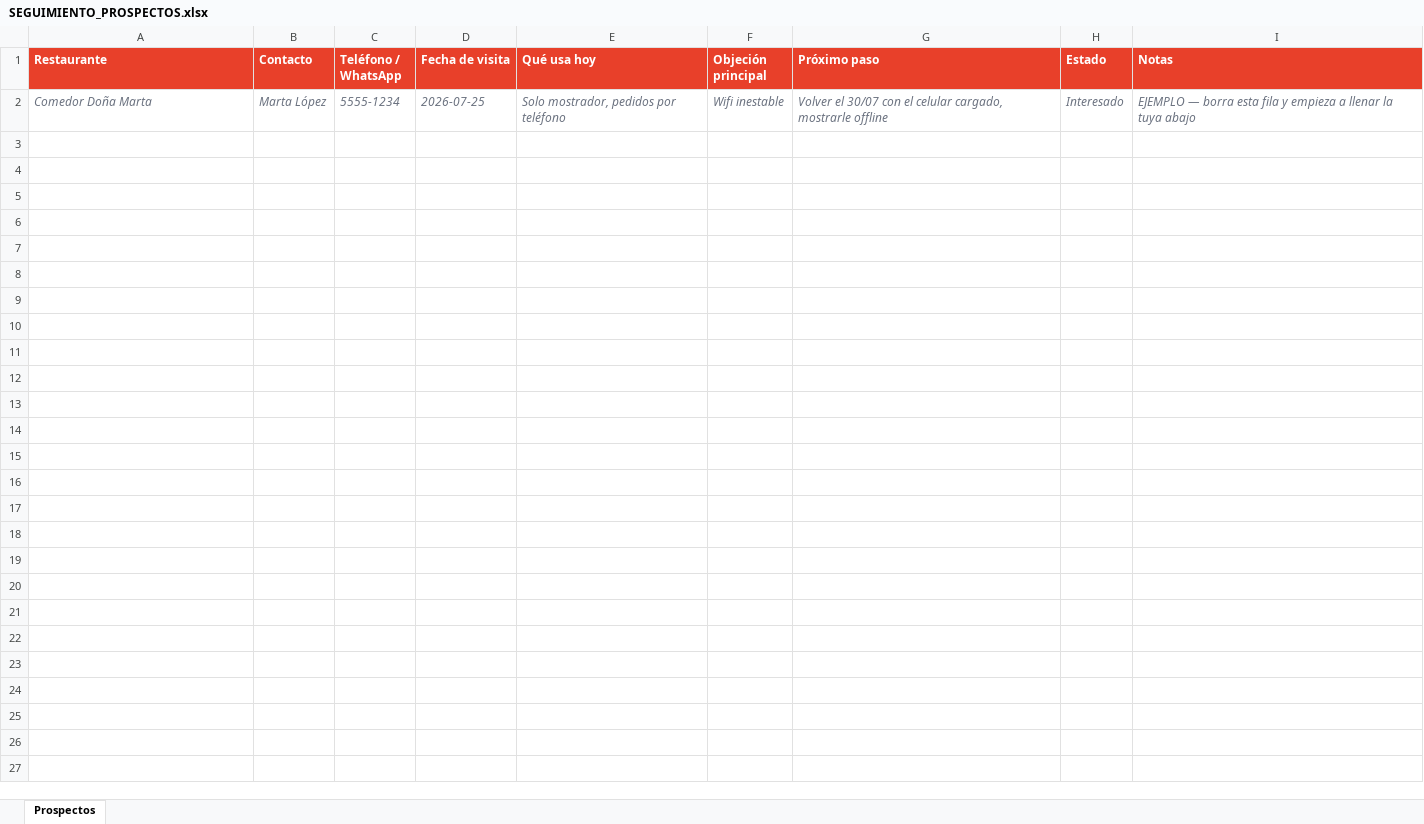
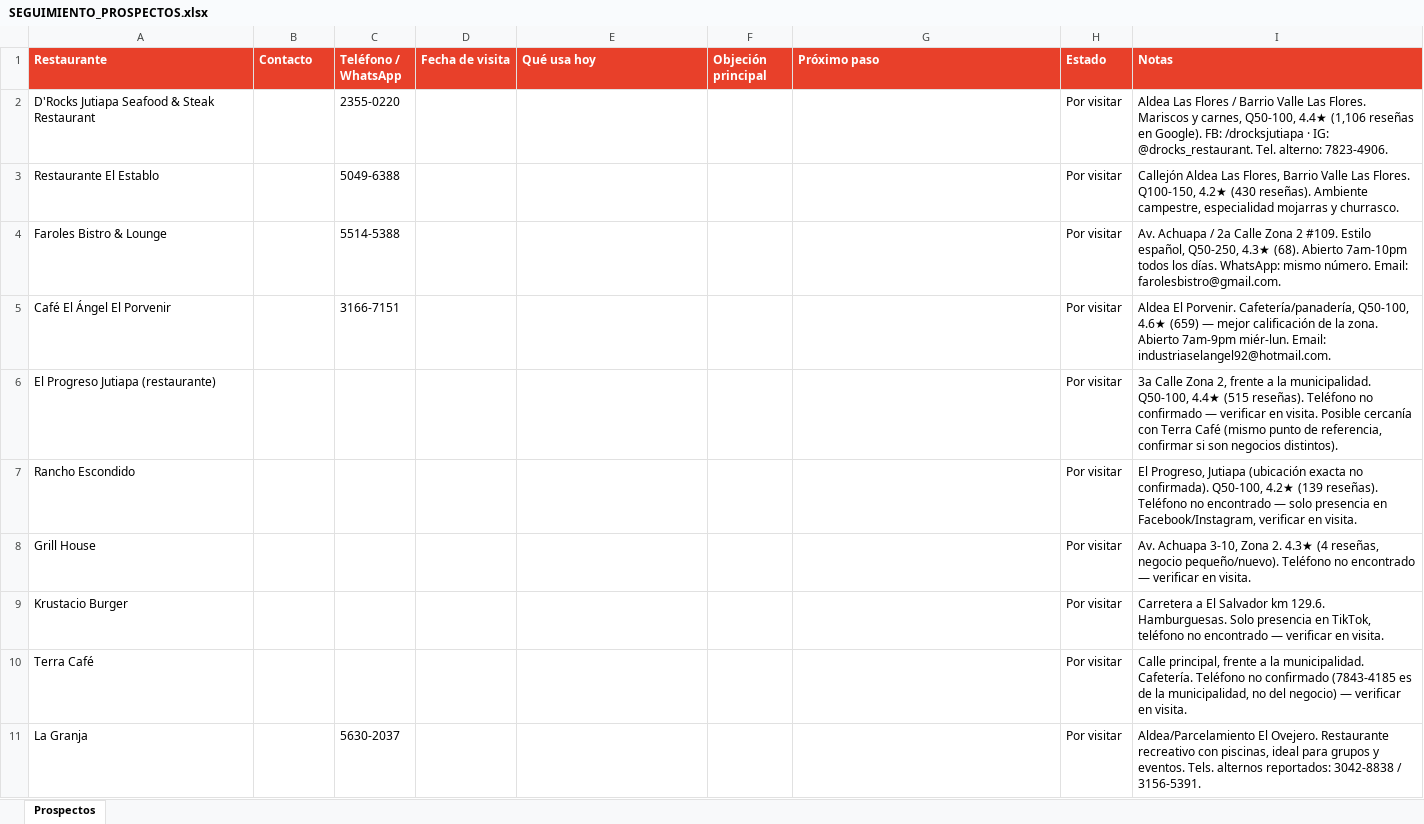
Before and after one commit to CrisLeonardo/Catalogos-Restaurantes, an Excel workbook: SEGUIMIENTO_PROSPECTOS.xlsx, sheet Prospectos, drawn as a sheet; values as stored, in another font and other column widths than the file's, no borders; table styles not drawn; removed rows and columns are numbered as before the commit, all else as after; the diff names each change by its address in the sheet, - before the commit and + after, or states it on an @@ line.

```diff
--- a/SEGUIMIENTO_PROSPECTOS.xlsx (sheet Prospectos)
+++ b/SEGUIMIENTO_PROSPECTOS.xlsx (sheet Prospectos)
-row 2: Comedor Doña Marta | Marta López | 5555-1234 | 2026-07-25 | Solo mostrador, pedidos por teléfono | Wifi inestable | Volver el 30/07 con el celular cargado, mostrarle offline | Interesado | EJEMPLO — borra esta fila y empieza a llenar la tuya abajo
+row 2: D'Rocks Jutiapa Seafood & Steak Restaurant |  | 2355-0220 |  |  |  |  | Por visitar | Aldea Las Flores / Barrio Valle Las Flores. Mariscos y carnes, Q50-100, 4.4★ (1,106 reseñas en Google). FB: /drocksjutiapa · IG: @drocks_restaurant. Tel. alterno: 7823-4906.
+row 3: Restaurante El Establo |  | 5049-6388 |  |  |  |  | Por visitar | Callejón Aldea Las Flores, Barrio Valle Las Flores. Q100-150, 4.2★ (430 reseñas). Ambiente campestre, especialidad mojarras y churrasco.
+row 4: Faroles Bistro & Lounge |  | 5514-5388 |  |  |  |  | Por visitar | Av. Achuapa / 2a Calle Zona 2 #109. Estilo español, Q50-250, 4.3★ (68). Abierto 7am-10pm todos los días. WhatsApp: mismo número. Email: farolesbistro@gmail.com.
+row 5: Café El Ángel El Porvenir |  | 3166-7151 |  |  |  |  | Por visitar | Aldea El Porvenir. Cafetería/panadería, Q50-100, 4.6★ (659) — mejor calificación de la zona. Abierto 7am-9pm miér-lun. Email: industriaselangel92@hotmail.com.
+row 6: El Progreso Jutiapa (restaurante) |  |  |  |  |  |  | Por visitar | 3a Calle Zona 2, frente a la municipalidad. Q50-100, 4.4★ (515 reseñas). Teléfono no confirmado — verificar en visita. Posible cercanía con Terra Café (mismo punto de referencia, confirmar si son negocios distintos).
+row 7: Rancho Escondido |  |  |  |  |  |  | Por visitar | El Progreso, Jutiapa (ubicación exacta no confirmada). Q50-100, 4.2★ (139 reseñas). Teléfono no encontrado — solo presencia en Facebook/Instagram, verificar en visita.
+row 8: Grill House |  |  |  |  |  |  | Por visitar | Av. Achuapa 3-10, Zona 2. 4.3★ (4 reseñas, negocio pequeño/nuevo). Teléfono no encontrado — verificar en visita.
+row 9: Krustacio Burger |  |  |  |  |  |  | Por visitar | Carretera a El Salvador km 129.6. Hamburguesas. Solo presencia en TikTok, teléfono no encontrado — verificar en visita.
+row 10: Terra Café |  |  |  |  |  |  | Por visitar | Calle principal, frente a la municipalidad. Cafetería. Teléfono no confirmado (7843-4185 es de la municipalidad, no del negocio) — verificar en visita.
+row 11: La Granja |  | 5630-2037 |  |  |  |  | Por visitar | Aldea/Parcelamiento El Ovejero. Restaurante recreativo con piscinas, ideal para grupos y eventos. Tels. alternos reportados: 3042-8838 / 3156-5391.
```
Also changed, not shown: 32 other files.
